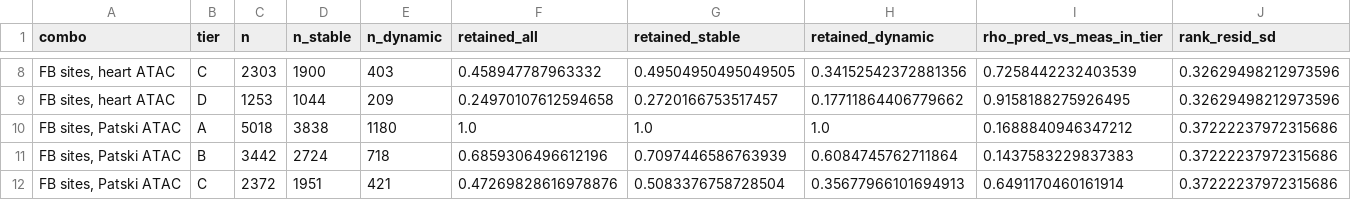
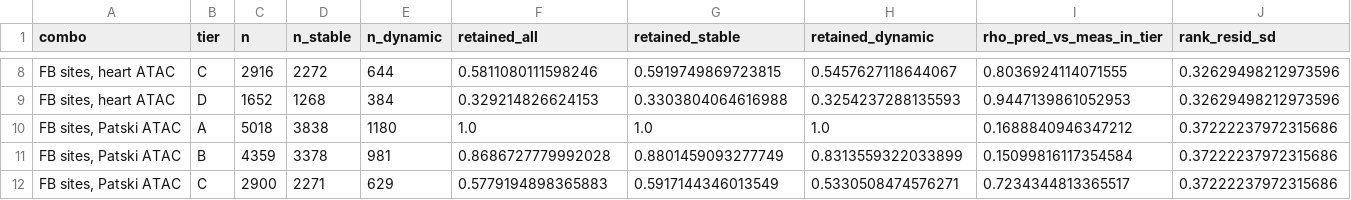
Before and after one commit to cytokine4242/Alpha_Genome_Ap1, a CSV file: Analysis/agreement/tables/retention_by_tier.csv, drawn as a sheet; only a part is shown, gaps mark what is left out; the diff covers the shown part only.

```diff
--- a/Analysis/agreement/tables/retention_by_tier.csv
+++ b/Analysis/agreement/tables/retention_by_tier.csv
@@ -8,5 +8,5 @@ combo,tier,n,n_stable,n_dynamic,retained_all,retained_stable,retained_dynamic,rh
-"FB sites, heart ATAC",C,2303,1900,403,0.458947787963332,0.49504950495049505,0.34152542372881356,0.7258442232403539,0.32629498212973596
-"FB sites, heart ATAC",D,1253,1044,209,0.24970107612594658,0.2720166753517457,0.17711864406779662,0.9158188275926495,0.32629498212973596
+"FB sites, heart ATAC",C,2916,2272,644,0.5811080111598246,0.5919749869723815,0.5457627118644067,0.8036924114071555,0.32629498212973596
+"FB sites, heart ATAC",D,1652,1268,384,0.329214826624153,0.3303804064616988,0.3254237288135593,0.9447139861052953,0.32629498212973596
 "FB sites, Patski ATAC",A,5018,3838,1180,1.0,1.0,1.0,0.1688840946347212,0.37222237972315686
-"FB sites, Patski ATAC",B,3442,2724,718,0.6859306496612196,0.7097446586763939,0.6084745762711864,0.1437583229837383,0.37222237972315686
-"FB sites, Patski ATAC",C,2372,1951,421,0.47269828616978876,0.5083376758728504,0.35677966101694913,0.6491170460161914,0.37222237972315686
+"FB sites, Patski ATAC",B,4359,3378,981,0.8686727779992028,0.8801459093277749,0.8313559322033899,0.15099816117354584,0.37222237972315686
+"FB sites, Patski ATAC",C,2900,2271,629,0.5779194898365883,0.5917144346013549,0.5330508474576271,0.7234344813365517,0.37222237972315686
```
Also changed, not shown: 35 edited cells elsewhere in this file, Analysis/agreement/tables/controls_by_tier.csv, Analysis/agreement/tables/mutation_arm_by_tier.csv, 32 other files.
